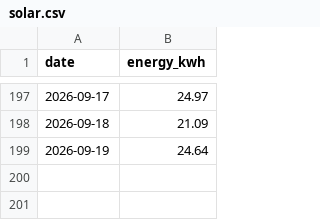
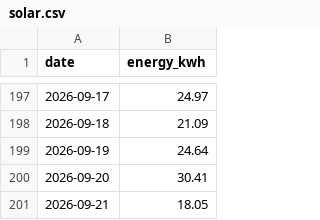
Before and after one commit to eggplantbren/Solar, a CSV file: solar.csv, drawn as a sheet; only a part is shown, gaps mark what is left out; the diff names each change by its address in the sheet, - before the commit and + after, or states it on an @@ line.

Commit message:
data

```diff
--- a/solar.csv
+++ b/solar.csv
+row 200: 2026-09-20 | 30.41
+row 201: 2026-09-21 | 18.05
```
